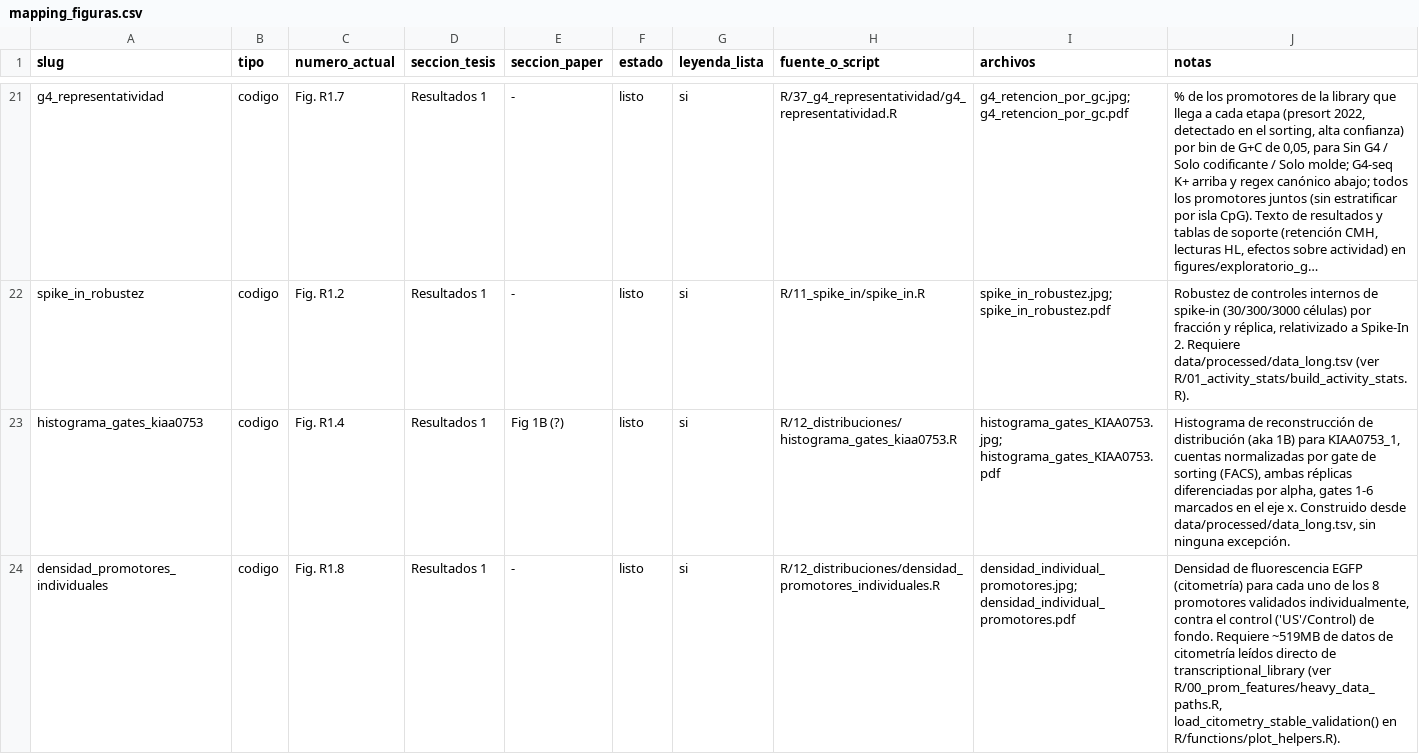
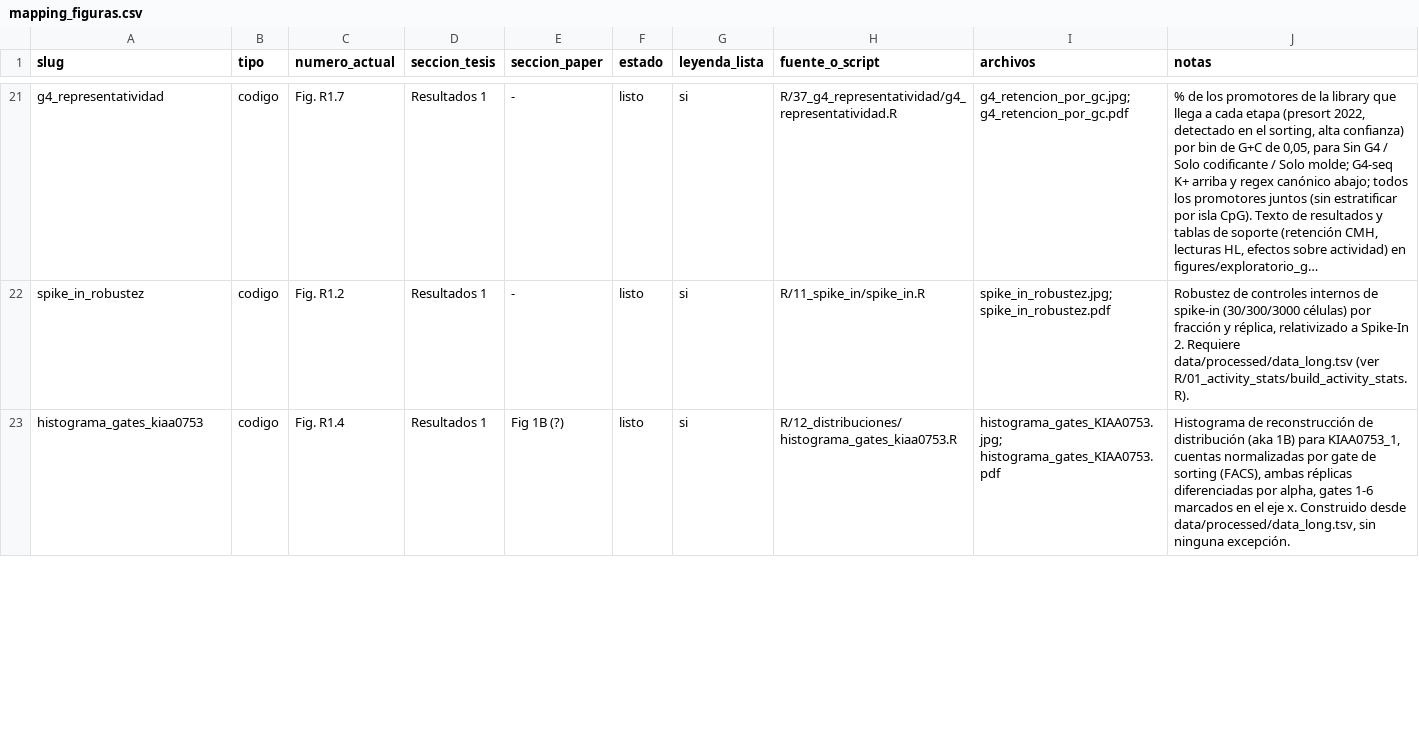
Before and after one commit to martin-iungman/TesisDoc, a CSV file: docs/mapping_figuras.csv, drawn as a sheet; only a part is shown, gaps mark what is left out; long unchanged cells end in …; the diff covers the shown part only; the diff names each change by its address in the sheet, - before the commit and + after, or states it on an @@ line.

```diff
--- a/docs/mapping_figuras.csv
+++ b/docs/mapping_figuras.csv
-row 24: densidad_promotores_individuales | codigo | Fig. R1.8 | Resultados 1 | - | listo | si | R/12_distribuciones/densidad_promotores_individuales.R | densidad_individual_promotores.jpg; densidad_individual_promotores.pdf | Densidad de fluorescencia EGFP (citometría) para cada uno de los 8 promotores validados individualmente, contra el control ('US'/Control) de fondo. Requiere ~519MB de datos de citometría leídos directo de transcriptional_library (ver R/00_prom_features/heavy_data_paths.R, load_citometry_stable_validation() en R/functions/plot_helpers.R).
```
Also changed, not shown: 3 edited cells elsewhere in this file, 10 other files.
